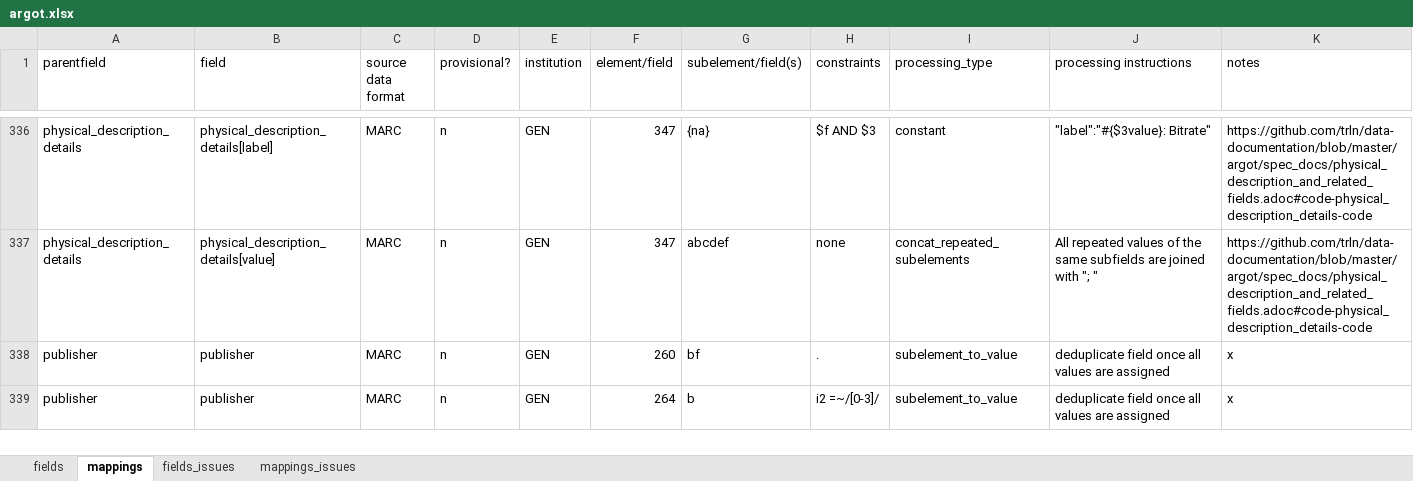
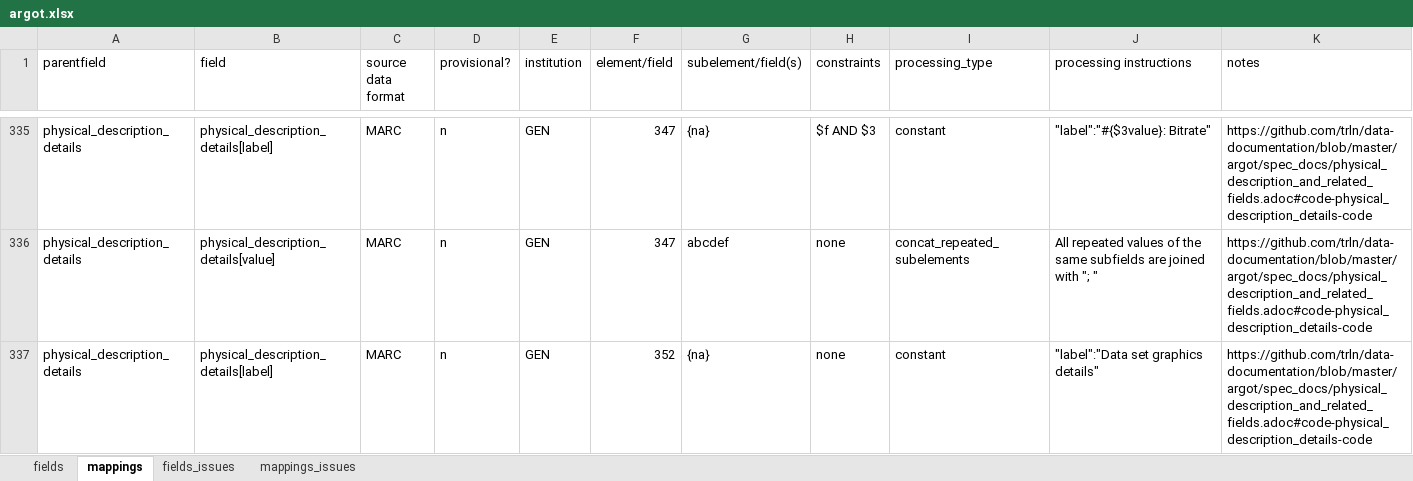
Before and after one commit to trln/data-documentation, an Excel workbook: argot/argot.xlsx, sheet mappings, drawn as a sheet; only a part is shown, gaps mark what is left out; the shorter side is filled out with more unchanged rows; values as stored, in another font and other column widths than the file's, no borders; conditional formats and table styles not drawn; rows hold the shown columns only; the diff covers the shown part only; the diff names each change by its address in the sheet, - before the commit and + after, or states it on an @@ line.

Commit message:
add spec for 352

```diff
--- a/argot/argot.xlsx (sheet mappings)
+++ b/argot/argot.xlsx (sheet mappings)
+row 337: physical_description_details | physical_description_details[label] | MARC | n | GEN | 352 | {na} | none | constant | "label":"Data set graphics details" | https://github.com/trln/data-documentation/blob/master/argot/spec_docs/physical_description_and_related_fields.adoc#code-physical_description_details-code
```
Also changed, not shown: 1 added row and 1 removed row elsewhere in this sheet, sheet fields, 3 other files.
